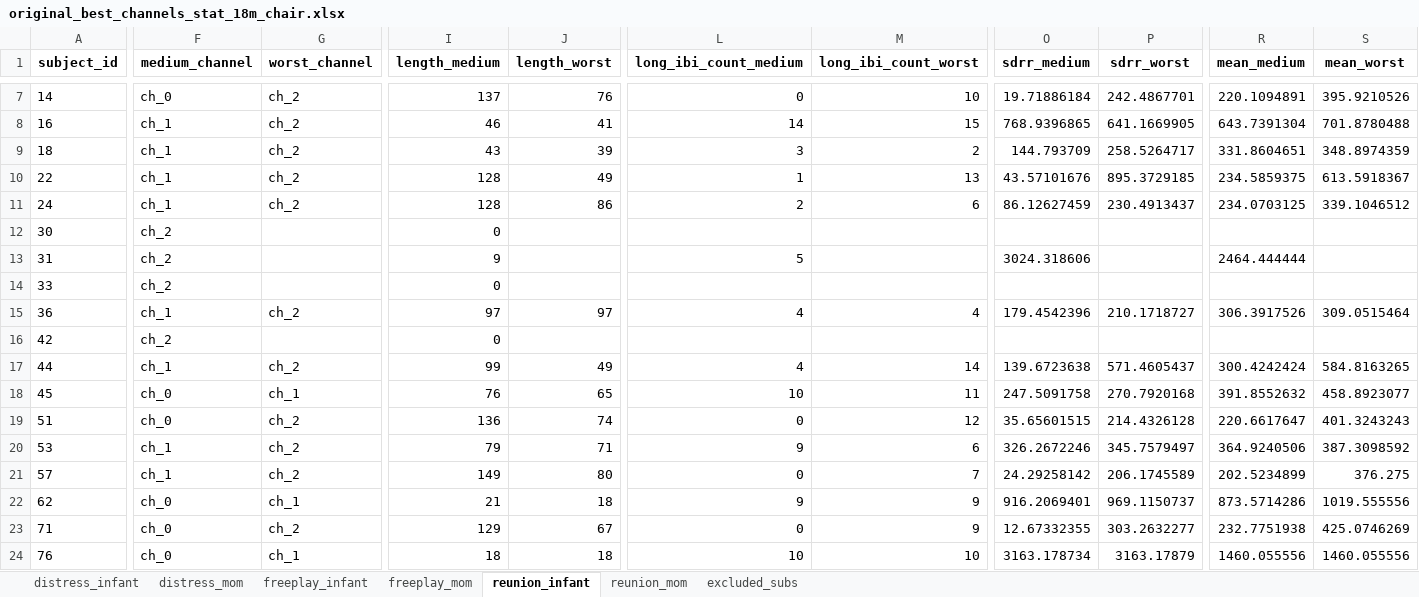
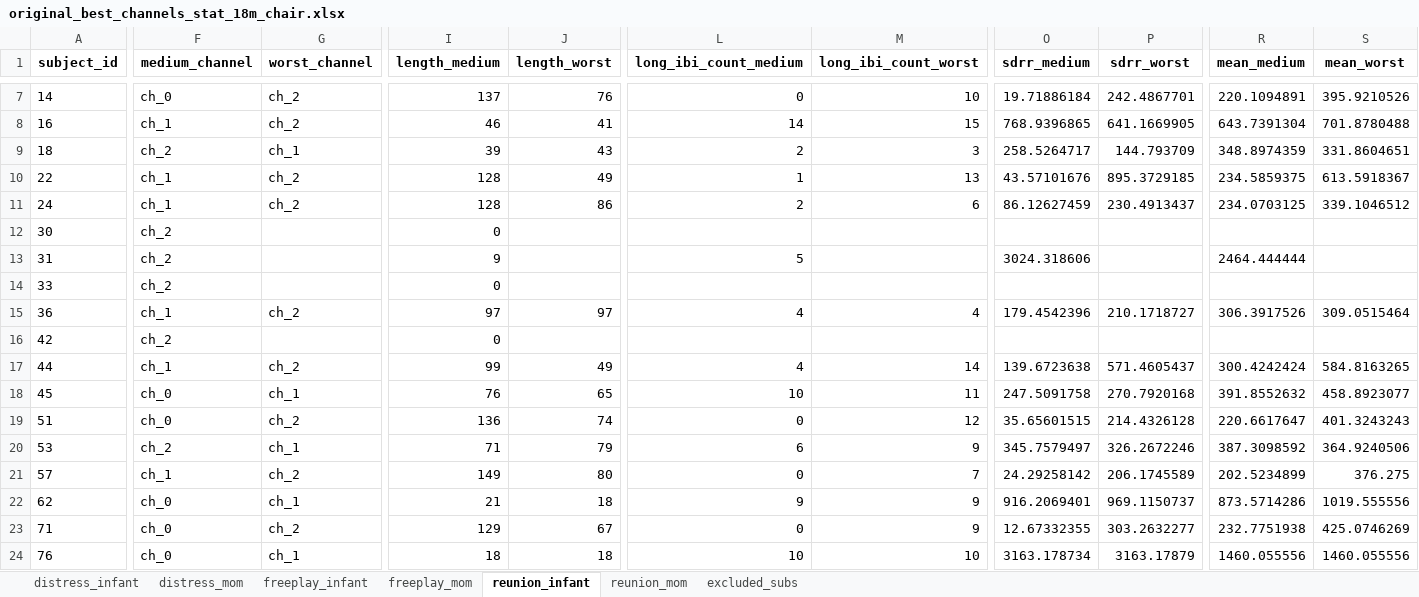
Before and after one commit to ninabesserilan/empathy-interoception-synchrony, an Excel workbook: Best ch pipeline/original_best_channels_stat_18m_chair.xlsx, sheet reunion_infant, drawn as a sheet; only a part is shown, gaps mark what is left out; values as stored, in another font and other column widths than the file's, no borders; the diff covers the shown part only; the diff names each change by its address in the sheet, - before the commit and + after, or states it on an @@ line.

```diff
--- a/Best ch pipeline/original_best_channels_stat_18m_chair.xlsx (sheet reunion_infant)
+++ b/Best ch pipeline/original_best_channels_stat_18m_chair.xlsx (sheet reunion_infant)
-F9 (medium_channel): ch_1
+F9 (medium_channel): ch_2
-G9 (worst_channel): ch_2
+G9 (worst_channel): ch_1
-I9 (length_medium): 43
+I9 (length_medium): 39
-J9 (length_worst): 39
+J9 (length_worst): 43
-L9 (long_ibi_count_medium): 3
+L9 (long_ibi_count_medium): 2
-M9 (long_ibi_count_worst): 2
+M9 (long_ibi_count_worst): 3
-O9 (sdrr_medium): 144.793709
+O9 (sdrr_medium): 258.5264717
-P9 (sdrr_worst): 258.5264717
+P9 (sdrr_worst): 144.793709
-R9 (mean_medium): 331.8604651
+R9 (mean_medium): 348.8974359
-S9 (mean_worst): 348.8974359
+S9 (mean_worst): 331.8604651
-F20 (medium_channel): ch_1
+F20 (medium_channel): ch_2
-G20 (worst_channel): ch_2
+G20 (worst_channel): ch_1
-I20 (length_medium): 79
+I20 (length_medium): 71
-J20 (length_worst): 71
+J20 (length_worst): 79
-L20 (long_ibi_count_medium): 9
+L20 (long_ibi_count_medium): 6
-M20 (long_ibi_count_worst): 6
+M20 (long_ibi_count_worst): 9
-O20 (sdrr_medium): 326.2672246
+O20 (sdrr_medium): 345.7579497
-P20 (sdrr_worst): 345.7579497
+P20 (sdrr_worst): 326.2672246
-R20 (mean_medium): 364.9240506
+R20 (mean_medium): 387.3098592
-S20 (mean_worst): 387.3098592
+S20 (mean_worst): 364.9240506
```
Also changed, not shown: 4 edited cells elsewhere in this sheet, Best ch pipeline/improved_best_channels_stat_18m_hammer.xlsx, Best ch pipeline/improved_best_channels_stat_9m.xlsx, 24 other files.
